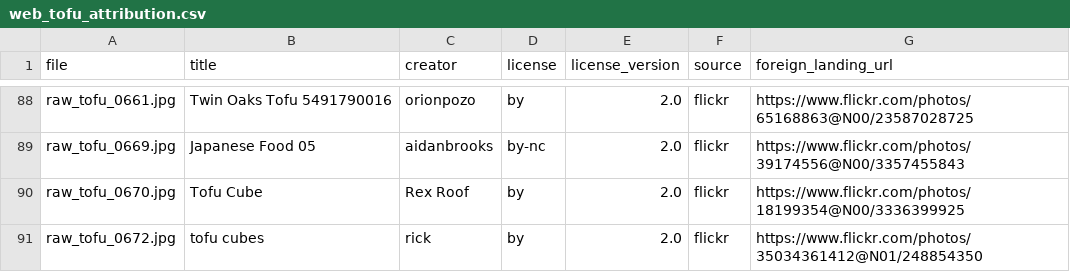
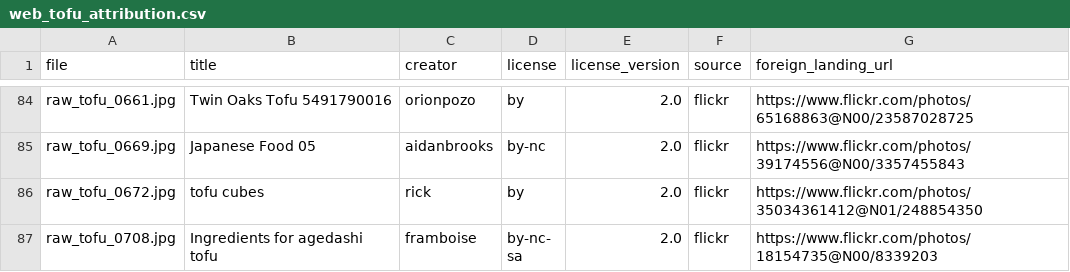
Before and after one commit to B-rabbit-B/paper_design, a CSV file: training/reports/dataset/web_tofu_attribution.csv, drawn as a sheet; only a part is shown, gaps mark what is left out; the shorter side is filled out with more unchanged rows; the diff covers the shown part only.

```diff
--- a/training/reports/dataset/web_tofu_attribution.csv
+++ b/training/reports/dataset/web_tofu_attribution.csv
@@ -100,3 +96,2 @@ raw_tofu_0661.jpg,Twin Oaks Tofu 5491790016,orionpozo,by,2.0,flickr,https://www.
 raw_tofu_0669.jpg,Japanese Food 05,aidanbrooks,by-nc,2.0,flickr,https://www.flickr.com/photos/39174556@N00/3357455843
-raw_tofu_0670.jpg,Tofu Cube,Rex Roof,by,2.0,flickr,https://www.flickr.com/photos/18199354@N00/3336399925
 raw_tofu_0672.jpg,tofu cubes,rick,by,2.0,flickr,https://www.flickr.com/photos/35034361412@N01/248854350
```
Also changed, not shown: 6 removed rows elsewhere in this file, training/reports/dataset/web_raw_beef_attribution.csv, 57 other files.
